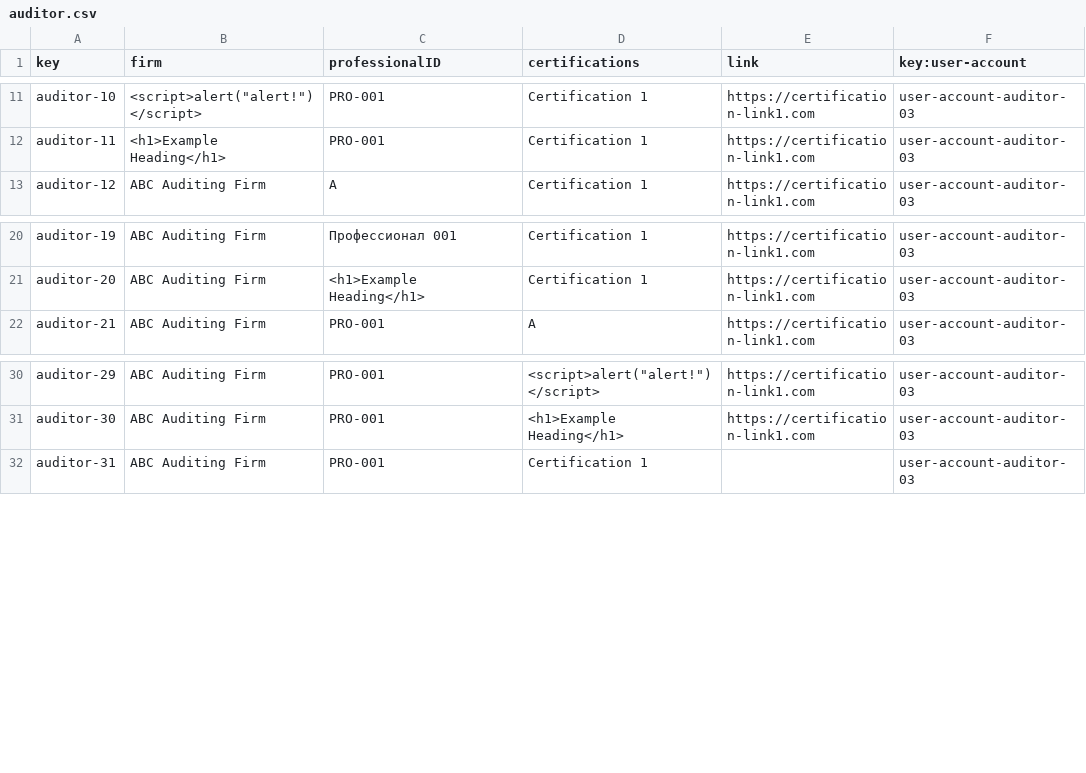
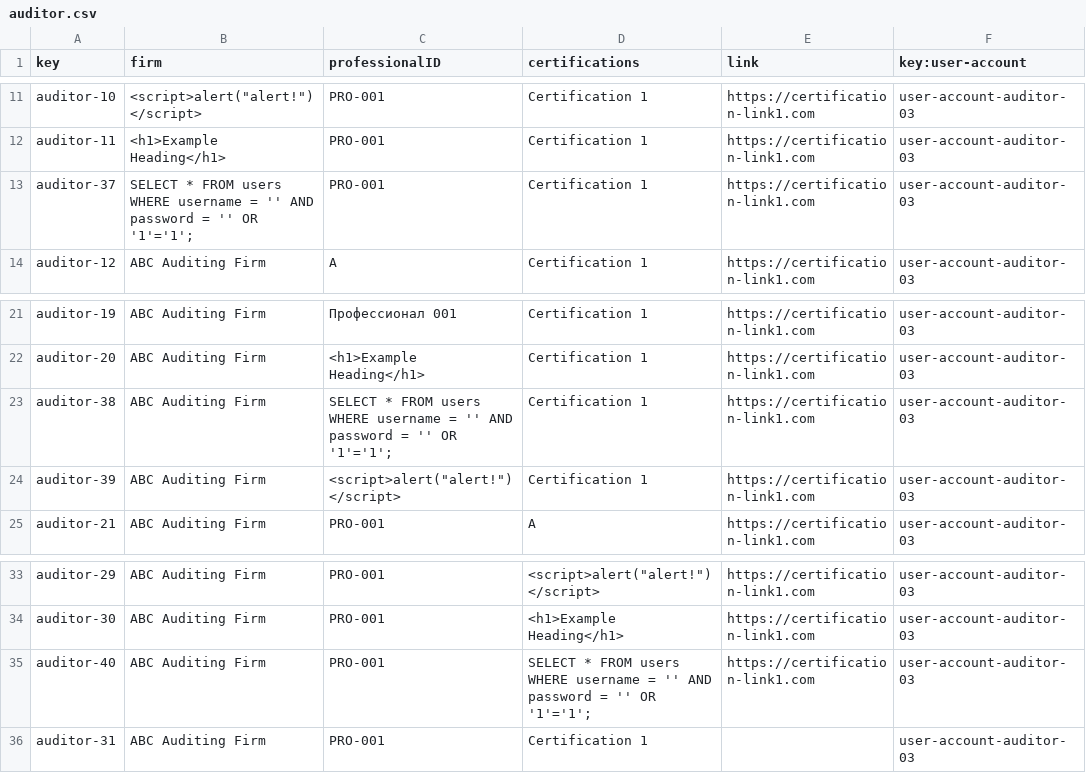
Before and after one commit to rafcasceb/Acme-SF-D04, a CSV file: src/main/webapp/WEB-INF/resources/sample-data/auditor.csv, drawn as a sheet; only a part is shown, gaps mark what is left out; the diff names each change by its address in the sheet, - before the commit and + after, or states it on an @@ line.

Commit message:
fix: follow-up changes
Follow-up changes for data and entity.

```diff
--- a/src/main/webapp/WEB-INF/resources/sample-data/auditor.csv
+++ b/src/main/webapp/WEB-INF/resources/sample-data/auditor.csv
+row 13: auditor-37 | SELECT * FROM users WHERE username = '' AND password = '' OR '1'='1'; | PRO-001 | Certification 1 | https://certification-link1.com | user-account-auditor-03
+row 23: auditor-38 | ABC Auditing Firm | SELECT * FROM users WHERE username = '' AND password = '' OR '1'='1'; | Certification 1 | https://certification-link1.com | user-account-auditor-03
+row 24: auditor-39 | ABC Auditing Firm | <script>alert("alert!")</script> | Certification 1 | https://certification-link1.com | user-account-auditor-03
+row 35: auditor-40 | ABC Auditing Firm | PRO-001 | SELECT * FROM users WHERE username = '' AND password = '' OR '1'='1'; | https://certification-link1.com | user-account-auditor-03
```
Also changed, not shown: src/main/webapp/WEB-INF/resources/sample-data/audit-record.csv, src/main/webapp/WEB-INF/resources/sample-data/claim.csv, 2 other files.
